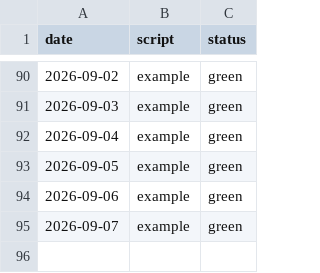
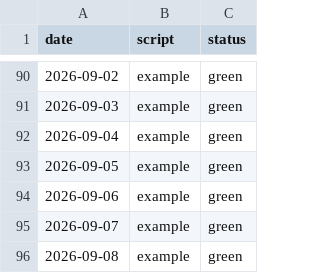
Before and after one commit to cynkra/sg-ogd-data, a CSV file: script-history.csv, drawn as a sheet; only a part is shown, gaps mark what is left out; the diff names each change by its address in the sheet, - before the commit and + after, or states it on an @@ line.

```diff
--- a/script-history.csv
+++ b/script-history.csv
+row 96: 2026-09-08 | example | green
```
Also changed, not shown: history.csv, 3 other files.
